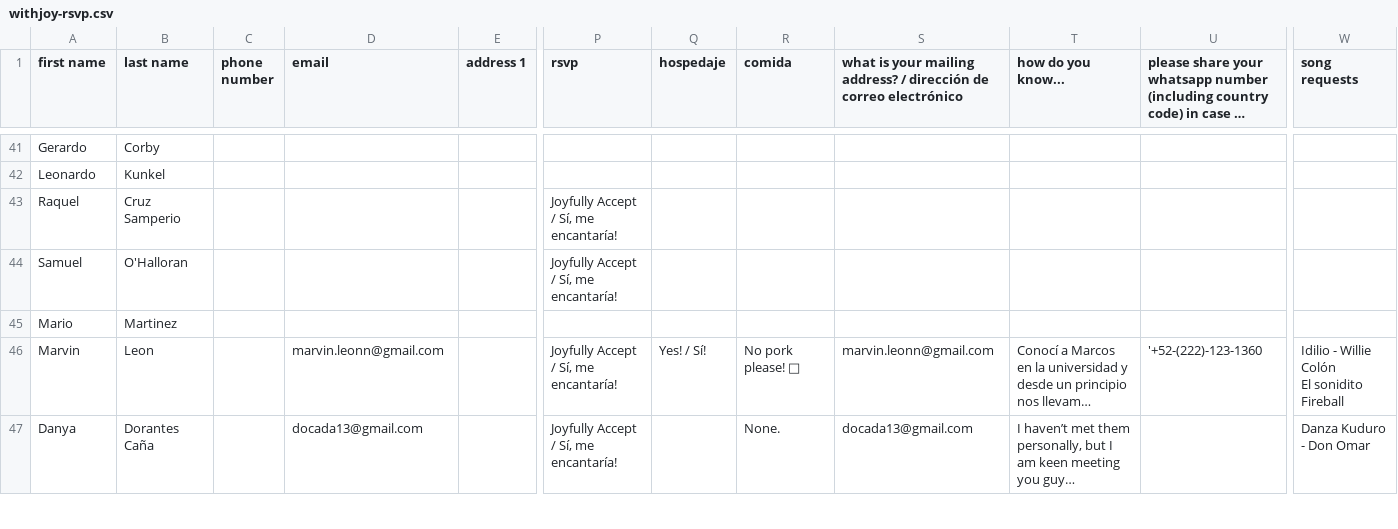
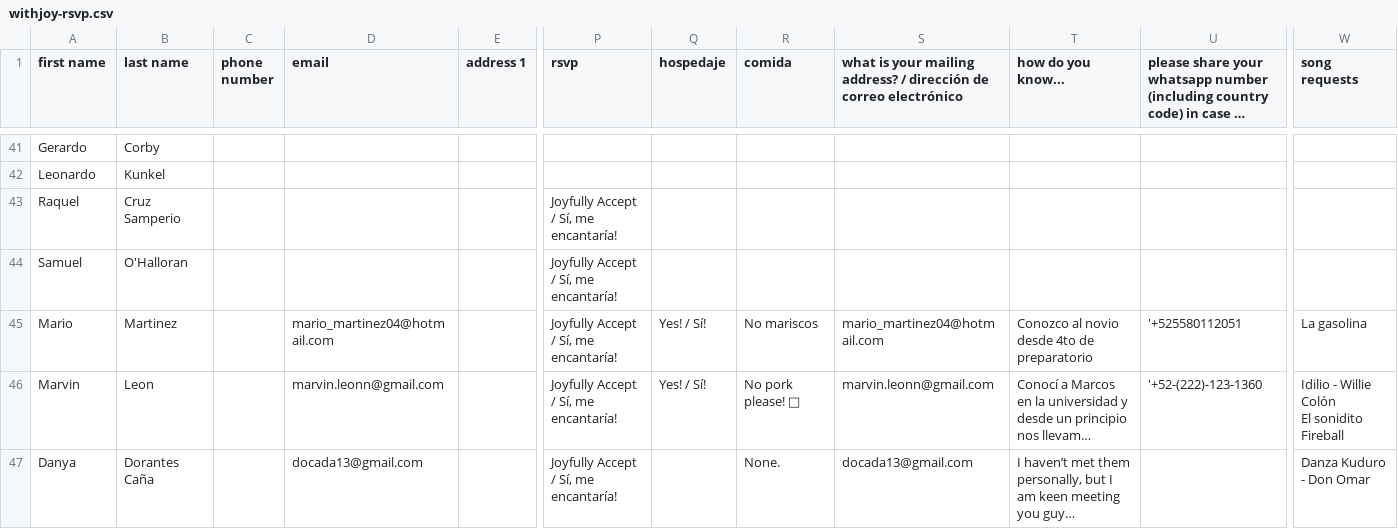
Before and after one commit to Mvilleda/boda-mv26, a CSV file: withjoy-rsvp.csv, drawn as a sheet; only a part is shown, gaps mark what is left out; long unchanged cells end in …; the diff names each change by its address in the sheet, - before the commit and + after, or states it on an @@ line.

```diff
--- a/withjoy-rsvp.csv
+++ b/withjoy-rsvp.csv
-D45 (email): (empty)
+D45 (email): mario_martinez04@hotmail.com
-P45 (rsvp): (empty)
+P45 (rsvp): Joyfully Accept / Sí, me encantaría!
-Q45 (hospedaje): (empty)
+Q45 (hospedaje): Yes! / Sí!
-R45 (comida): (empty)
+R45 (comida): No mariscos
-S45: (empty)
+S45: mario_martinez04@hotmail.com
-T45 (how do you know...): (empty)
+T45 (how do you know...): Conozco al novio desde 4to de preparatorio
-U45: (empty)
+U45: '+525580112051
-W45 (song requests): (empty)
+W45 (song requests): La gasolina
```
Also changed, not shown: 1 other file.
